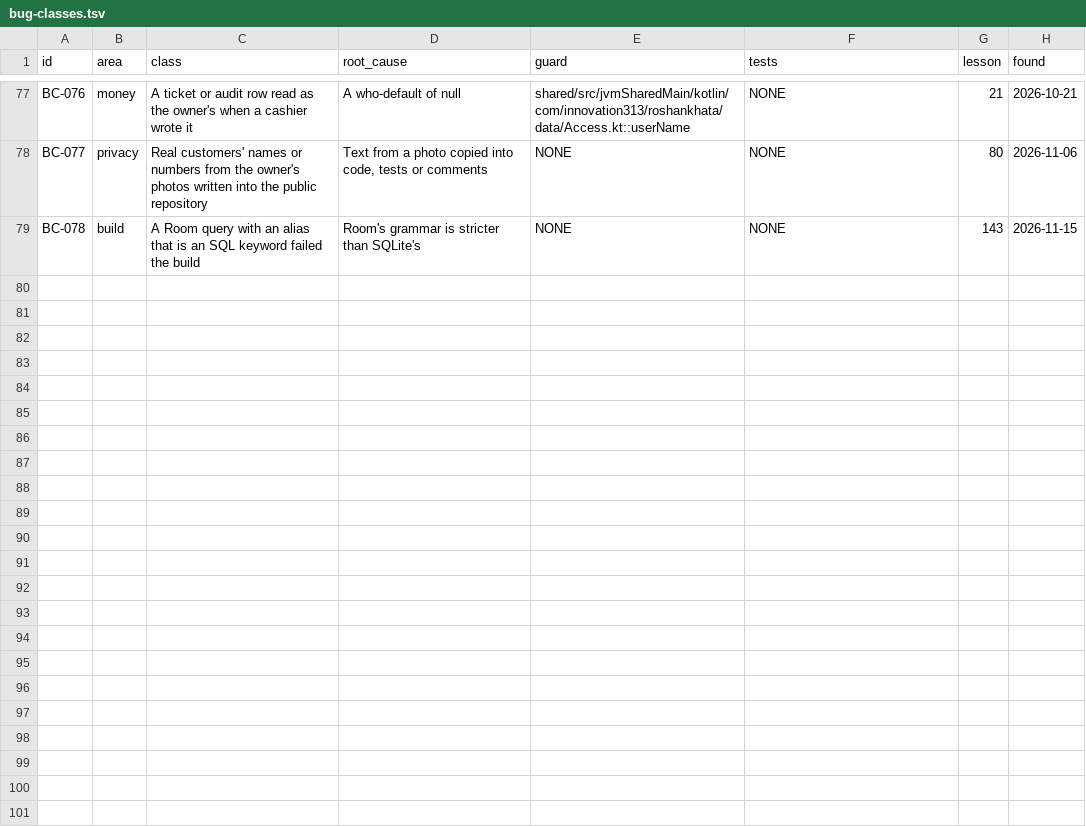
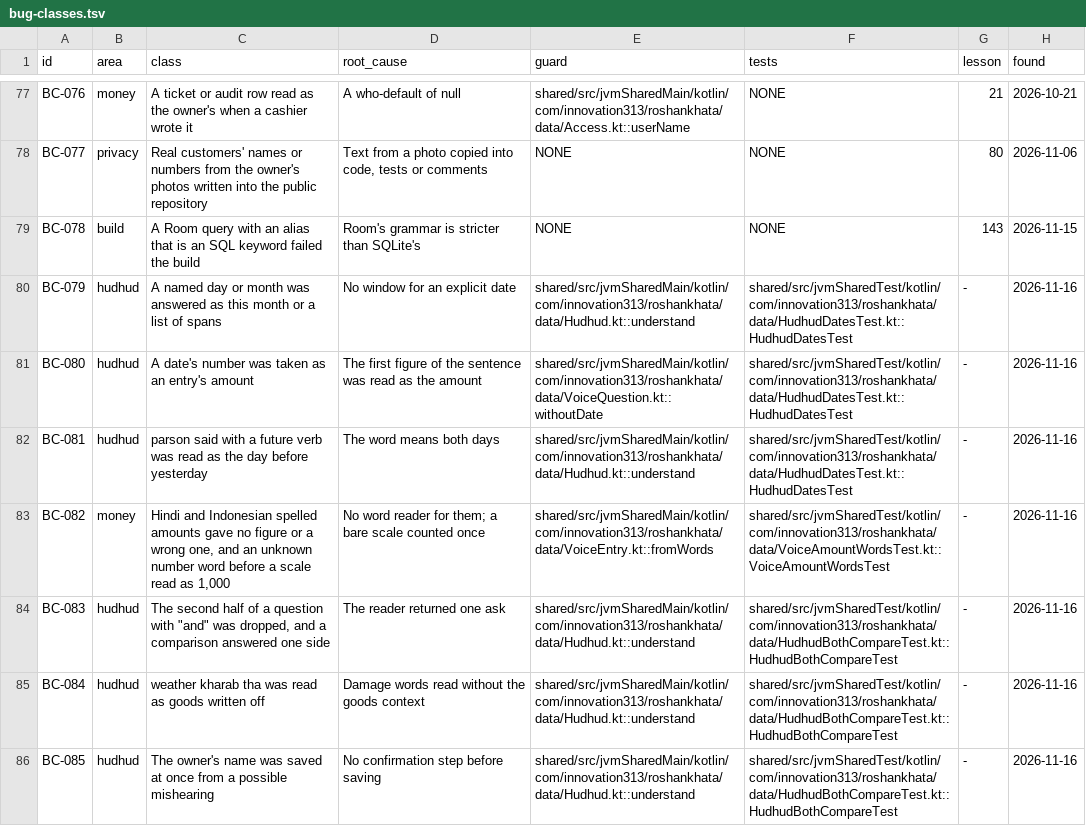
Before and after one commit to aliehtisham052-dotcom/RoshanKhata, a TSV file: docs/bug-classes.tsv, drawn as a sheet; only a part is shown, gaps mark what is left out; the diff covers the shown part only; the diff names each change by its address in the sheet, - before the commit and + after, or states it on an @@ line.

```diff
--- a/docs/bug-classes.tsv
+++ b/docs/bug-classes.tsv
+row 80: BC-079 | hudhud | A named day or month was answered as this month or a list of spans | No window for an explicit date | shared/src/jvmSharedMain/kotlin/com/innovation313/roshankhata/data/Hudhud.kt::understand | shared/src/jvmSharedTest/kotlin/com/innovation313/roshankhata/data/HudhudDatesTest.kt::HudhudDatesTest | - | 2026-11-16
+row 81: BC-080 | hudhud | A date's number was taken as an entry's amount | The first figure of the sentence was read as the amount | shared/src/jvmSharedMain/kotlin/com/innovation313/roshankhata/data/VoiceQuestion.kt::withoutDate | shared/src/jvmSharedTest/kotlin/com/innovation313/roshankhata/data/HudhudDatesTest.kt::HudhudDatesTest | - | 2026-11-16
+row 82: BC-081 | hudhud | parson said with a future verb was read as the day before yesterday | The word means both days | shared/src/jvmSharedMain/kotlin/com/innovation313/roshankhata/data/Hudhud.kt::understand | shared/src/jvmSharedTest/kotlin/com/innovation313/roshankhata/data/HudhudDatesTest.kt::HudhudDatesTest | - | 2026-11-16
+row 83: BC-082 | money | Hindi and Indonesian spelled amounts gave no figure or a wrong one, and an unknown number word before a scale read as 1,000 | No word reader for them; a bare scale counted once | shared/src/jvmSharedMain/kotlin/com/innovation313/roshankhata/data/VoiceEntry.kt::fromWords | shared/src/jvmSharedTest/kotlin/com/innovation313/roshankhata/data/VoiceAmountWordsTest.kt::VoiceAmountWordsTest | - | 2026-11-16
+row 84: BC-083 | hudhud | The second half of a question with "and" was dropped, and a comparison answered one side | The reader returned one ask | shared/src/jvmSharedMain/kotlin/com/innovation313/roshankhata/data/Hudhud.kt::understand | shared/src/jvmSharedTest/kotlin/com/innovation313/roshankhata/data/HudhudBothCompareTest.kt::HudhudBothCompareTest | - | 2026-11-16
+row 85: BC-084 | hudhud | weather kharab tha was read as goods written off | Damage words read without the goods context | shared/src/jvmSharedMain/kotlin/com/innovation313/roshankhata/data/Hudhud.kt::understand | shared/src/jvmSharedTest/kotlin/com/innovation313/roshankhata/data/HudhudBothCompareTest.kt::HudhudBothCompareTest | - | 2026-11-16
+row 86: BC-085 | hudhud | The owner's name was saved at once from a possible mishearing | No confirmation step before saving | shared/src/jvmSharedMain/kotlin/com/innovation313/roshankhata/data/Hudhud.kt::understand | shared/src/jvmSharedTest/kotlin/com/innovation313/roshankhata/data/HudhudBothCompareTest.kt::HudhudBothCompareTest | - | 2026-11-16
```
Also changed, not shown: 6 added rows and 4 edited cells elsewhere in this file, 4 other files.
